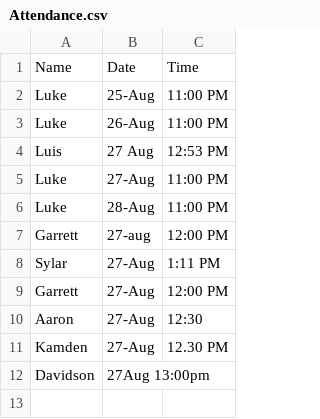
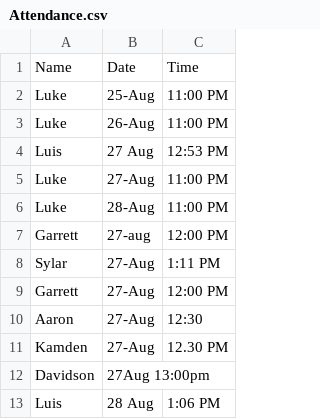
Before and after one commit to ll1111472/AttendenceTracking, a CSV file: Attendance.csv, drawn as a sheet.

Commit message:
Update Attendance.csv

```diff
--- a/Attendance.csv
+++ b/Attendance.csv
@@ -12 +12,2 @@ Kamden,27-Aug,12.30 PM
 Davidson,27Aug 13:00pm
+Luis, 28 Aug,1:06 PM
```
